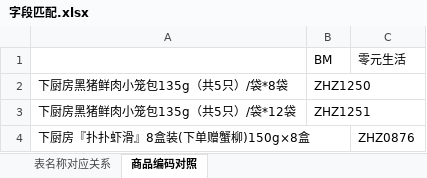
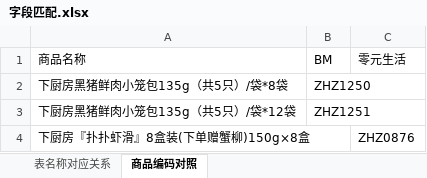
Before and after one commit to moomin-moomin/erp321-tool, an Excel workbook: examples/工具设置/字段匹配.xlsx, sheet 商品编码对照, drawn as a sheet; values as stored, in another font and other column widths than the file's, no borders; the diff names each change by its address in the sheet, - before the commit and + after, or states it on an @@ line.

```diff
--- a/examples/工具设置/字段匹配.xlsx (sheet 商品编码对照)
+++ b/examples/工具设置/字段匹配.xlsx (sheet 商品编码对照)
-A1: (empty)
+A1: 商品名称
```
Also changed, not shown: sheet 表名称对应关系, examples/【推单】09.13零元生活(KTT)x下厨房-订单-0913100042.xlsx, examples/【推单】9.15-蜜淘-下厨房扑扑虾滑 5盒_组-11.xlsx, 7 other files.
